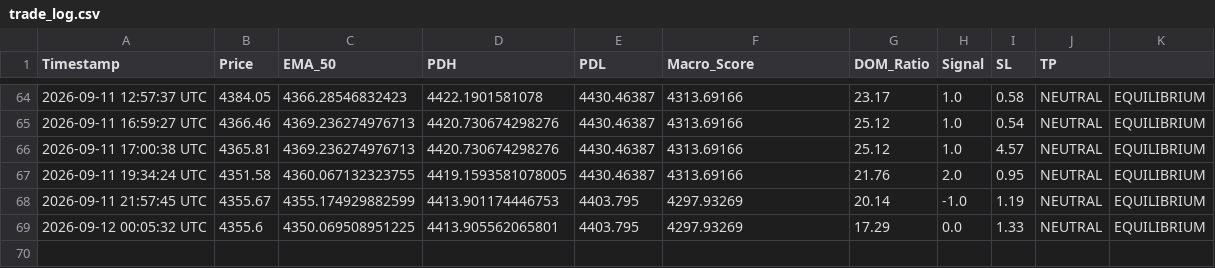
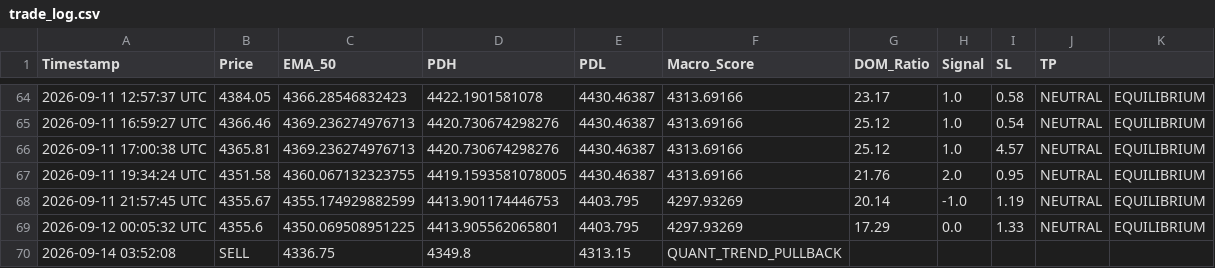
Before and after one commit to parfactmatch-cloud/gold-macro-dashboard, a CSV file: trade_log.csv, drawn as a sheet; only a part is shown, gaps mark what is left out.

```diff
--- a/trade_log.csv
+++ b/trade_log.csv
@@ -69 +69,2 @@ Timestamp,Price,EMA_50,PDH,PDL,Macro_Score,DOM_Ratio,Signal,SL,TP
 2026-09-12 00:05:32 UTC,4355.6,4350.069508951225,4413.905562065801,4403.795,4297.93269,17.29,0.0,1.33,NEUTRAL,EQUILIBRIUM,,,
+2026-09-14 03:52:08,SELL,4336.75,4349.8,4313.15,QUANT_TREND_PULLBACK
```
Also changed, not shown: 2 other files.
